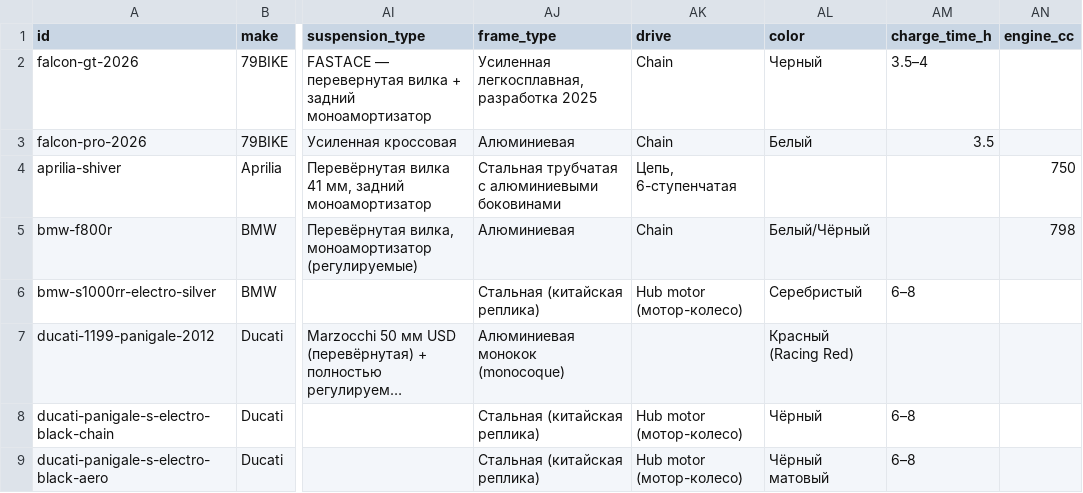
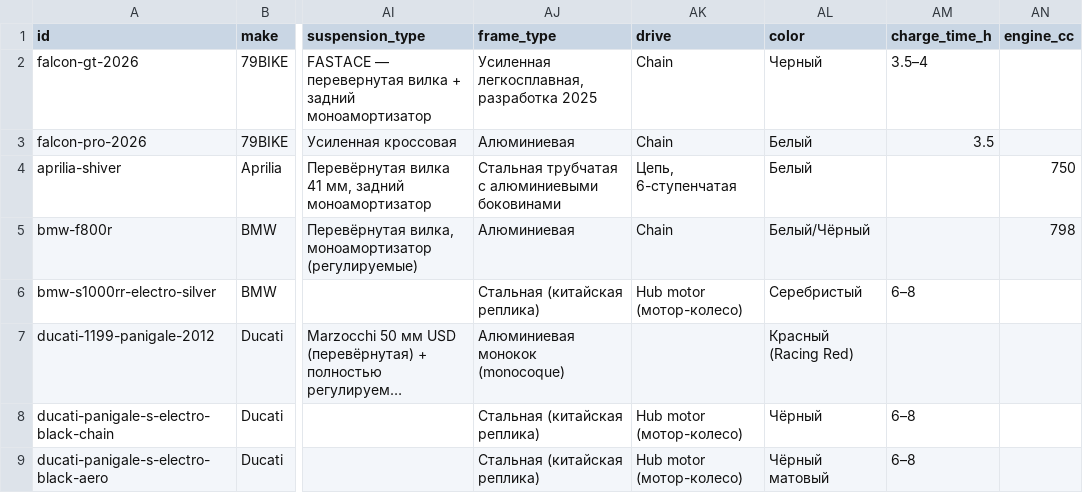
Before and after one commit to salavey13/carTest, a CSV file: public/docs/autoreply/vip-bike-rent.csv, drawn as a sheet; only a part is shown, gaps mark what is left out; long unchanged cells end in …; the diff names each change by its address in the sheet, - before the commit and + after, or states it on an @@ line.

Commit message:
chore(catalog): regenerate rent CSV from Supabase

```diff
--- a/public/docs/autoreply/vip-bike-rent.csv
+++ b/public/docs/autoreply/vip-bike-rent.csv
-AL4 (color): (empty)
+AL4 (color): Белый
```
